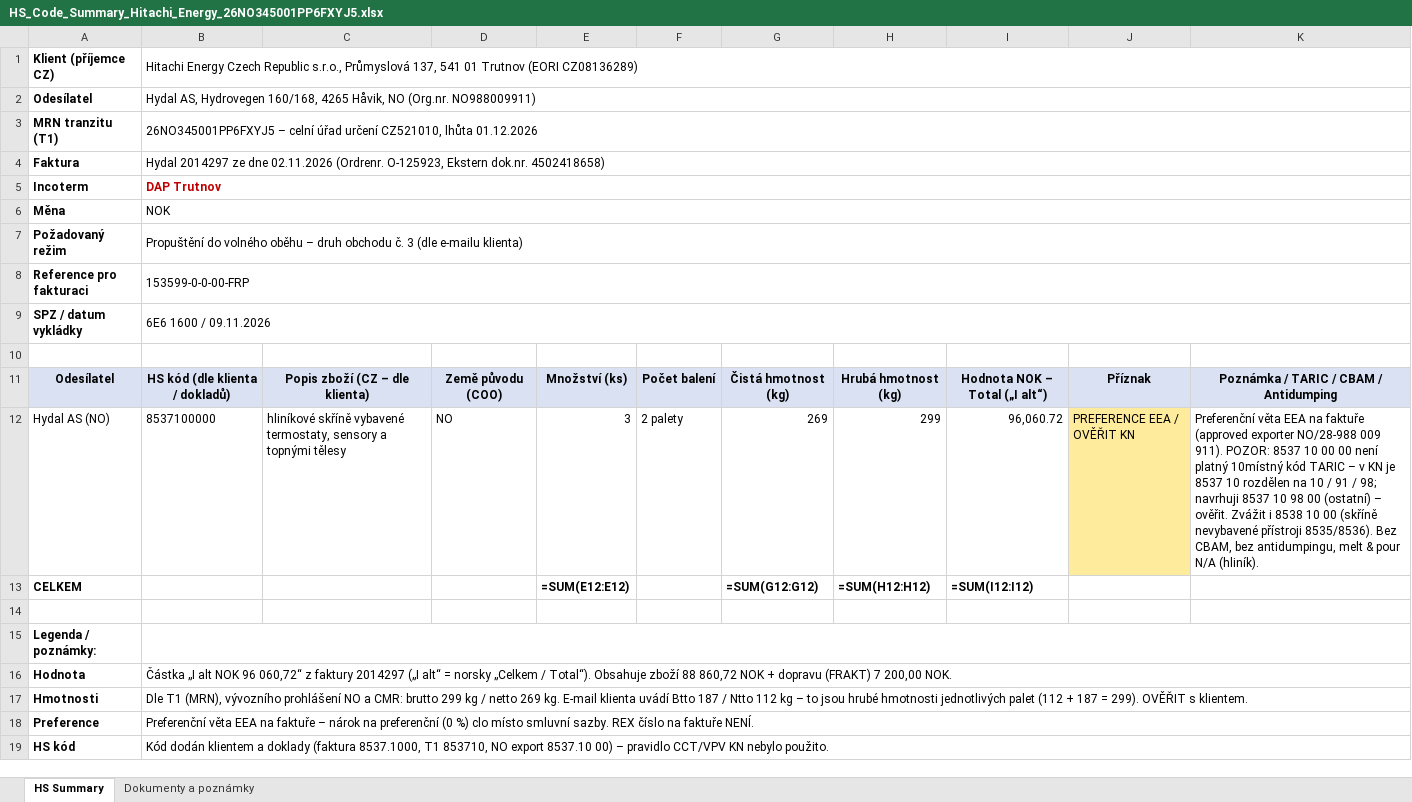
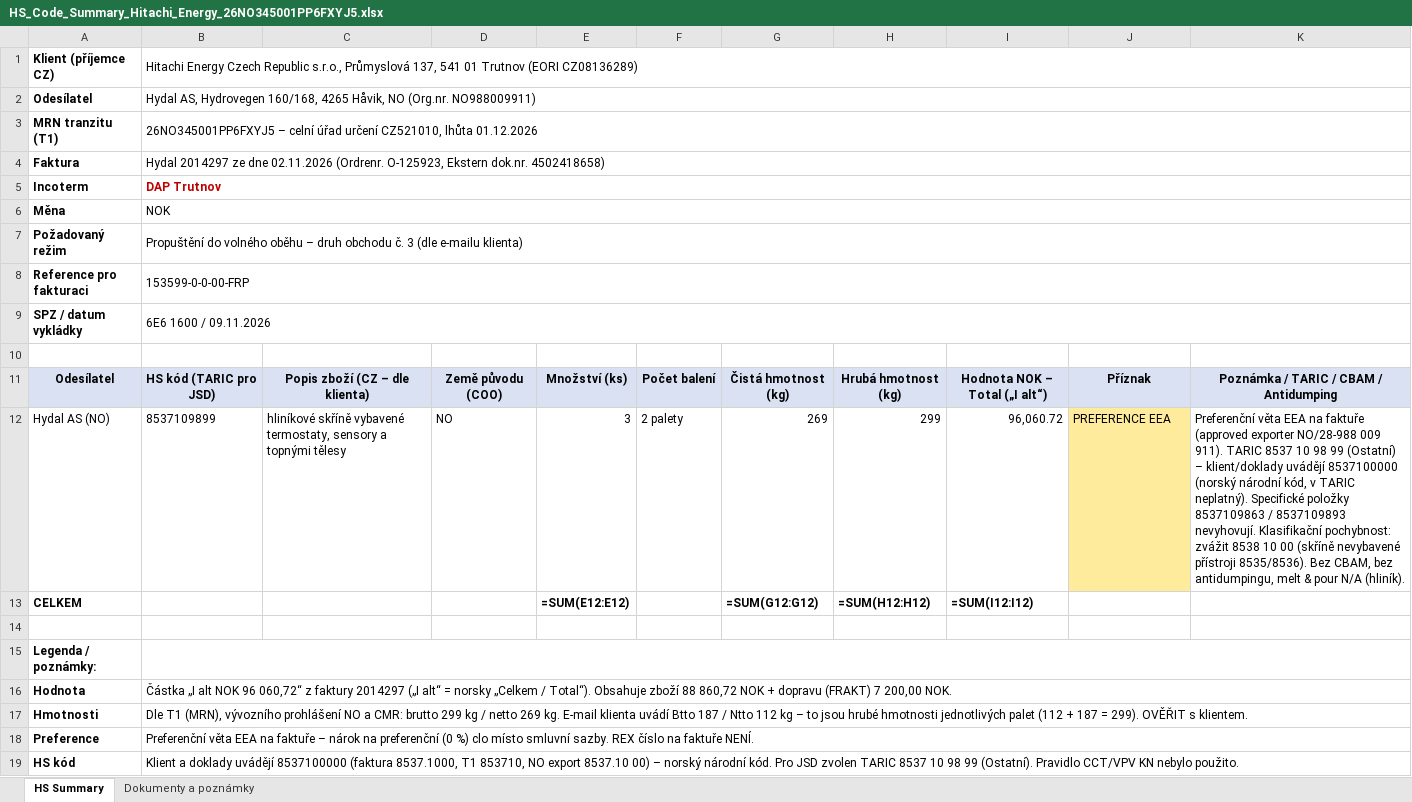
Before and after one commit to Kseni-ia/customs, an Excel workbook: output/HS_Code_Summary_Hitachi_Energy_26NO345001PP6FXYJ5.xlsx, sheet HS Summary, drawn as a sheet; values as stored, in another font and other column widths than the file's, no borders; formulas without a stored value are shown as written; the diff names each change by its address in the sheet, - before the commit and + after, or states it on an @@ line.

```diff
--- a/output/HS_Code_Summary_Hitachi_Energy_26NO345001PP6FXYJ5.xlsx (sheet HS Summary)
+++ b/output/HS_Code_Summary_Hitachi_Energy_26NO345001PP6FXYJ5.xlsx (sheet HS Summary)
-B11: HS kód (dle klienta / dokladů)
+B11: HS kód (TARIC pro JSD)
-B12: 8537100000
+B12: 8537109899
-J12: PREFERENCE EEA / OVĚŘIT KN
+J12: PREFERENCE EEA
-K12: …009 911). POZOR: 8537 10 00 00 není platný 10místný kód TARIC – v KN je 8537 10 rozdělen na 10 / 91 / 98; navrhuji 8537 10 98 00 (ostatní) – ověřit. Zvážit i 8538 10…
+K12: …009 911). TARIC 8537 10 98 99 (Ostatní) – klient/doklady uvádějí 8537100000 (norský národní kód, v TARIC neplatný). Specifické položky 8537109863 / 8537109893 nevyhovují. Klasifikační pochybnost: zvážit 8538 10…
-B19: Kód dodán klientem a doklady (faktura 8537.1000, T1 853710, NO export 8537.10 00) – pravidlo CCT/VPV KN…
+B19: Klient a doklady uvádějí 8537100000 (faktura 8537.1000, T1 853710, NO export 8537.10 00) – norský národní kód. Pro JSD zvolen TARIC 8537 10 98 99 (Ostatní). Pravidlo CCT/VPV KN…
```
Also changed, not shown: sheet Dokumenty a poznámky.
